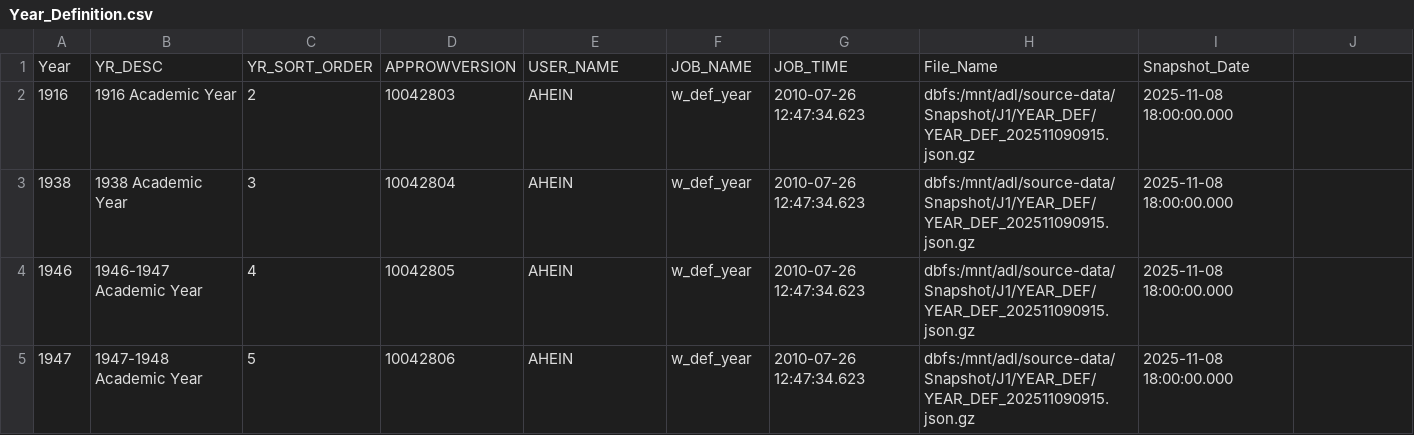
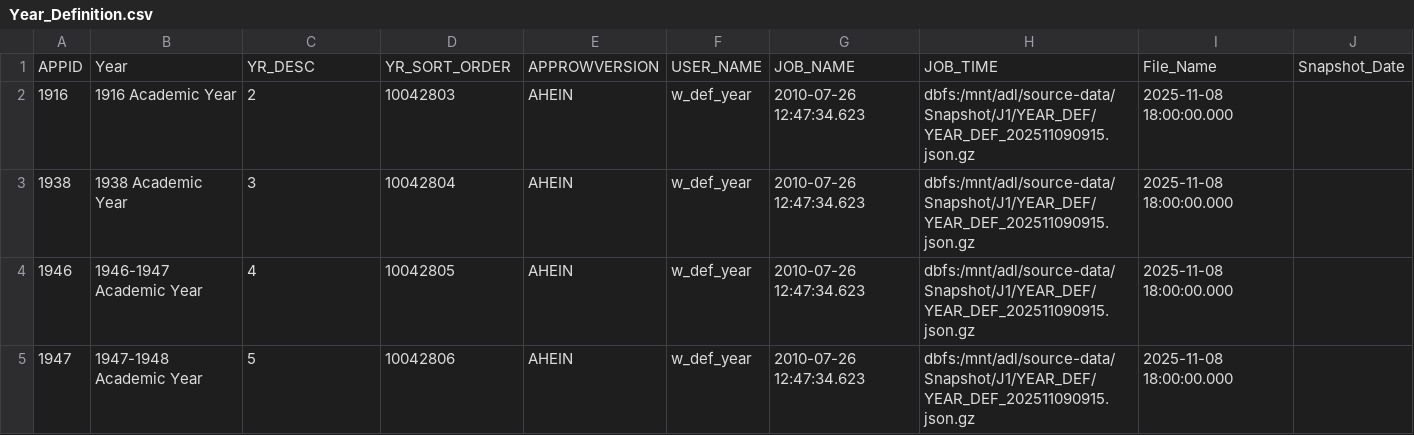
Before and after one commit to runellking123/Final-PowerBI-Dashboard-Files, a CSV file: Main Tables/Year_Definition.csv, drawn as a sheet; only a part is shown; removed rows and columns are numbered as before the commit, all else as after; the diff names each change by its address in the sheet, - before the commit and + after, or states it on an @@ line.

```diff
--- a/Main Tables/Year_Definition.csv
+++ b/Main Tables/Year_Definition.csv
-row 1: Year | YR_DESC | YR_SORT_ORDER | APPROWVERSION | USER_NAME | JOB_NAME | JOB_TIME | File_Name | Snapshot_Date
+row 1: APPID | Year | YR_DESC | YR_SORT_ORDER | APPROWVERSION | USER_NAME | JOB_NAME | JOB_TIME | File_Name | Snapshot_Date
```
Also changed, not shown: Main Tables/ChargeDefinitions.csv, Main Tables/Credit_Types.csv, 11 other files.
